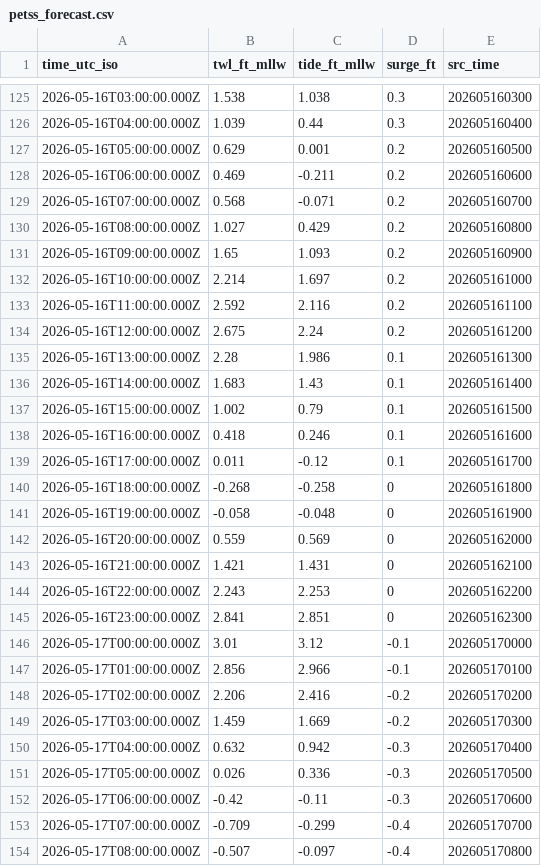
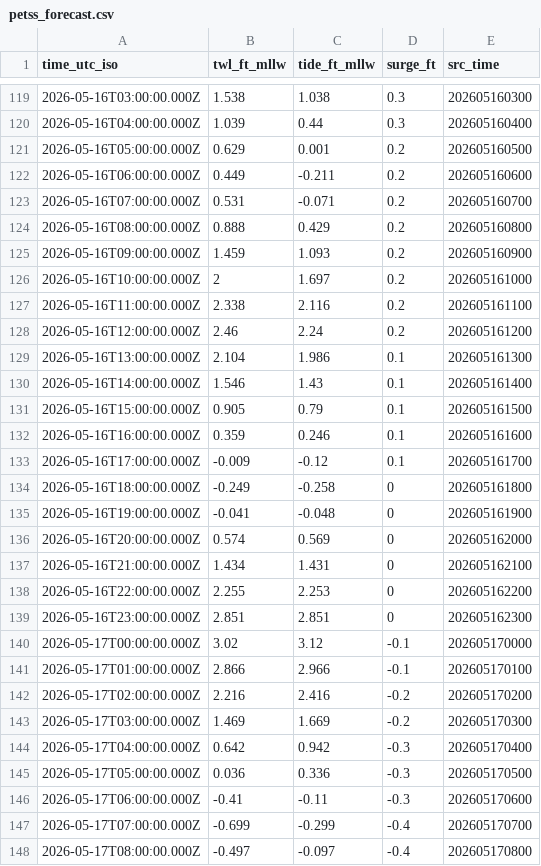
Before and after one commit to hondrospj/BarnegatLight, a CSV file: data/petss_forecast.csv, drawn as a sheet; only a part is shown, gaps mark what is left out; the diff covers the shown part only.

```diff
--- a/data/petss_forecast.csv
+++ b/data/petss_forecast.csv
@@ -127,28 +121,28 @@ time_utc_iso,twl_ft_mllw,tide_ft_mllw,surge_ft,src_time
 2026-05-16T05:00:00.000Z,0.629,0.001,0.2,202605160500
-2026-05-16T06:00:00.000Z,0.469,-0.211,0.2,202605160600
-2026-05-16T07:00:00.000Z,0.568,-0.071,0.2,202605160700
-2026-05-16T08:00:00.000Z,1.027,0.429,0.2,202605160800
-2026-05-16T09:00:00.000Z,1.65,1.093,0.2,202605160900
-2026-05-16T10:00:00.000Z,2.214,1.697,0.2,202605161000
-2026-05-16T11:00:00.000Z,2.592,2.116,0.2,202605161100
-2026-05-16T12:00:00.000Z,2.675,2.24,0.2,202605161200
-2026-05-16T13:00:00.000Z,2.28,1.986,0.1,202605161300
-2026-05-16T14:00:00.000Z,1.683,1.43,0.1,202605161400
-2026-05-16T15:00:00.000Z,1.002,0.79,0.1,202605161500
-2026-05-16T16:00:00.000Z,0.418,0.246,0.1,202605161600
-2026-05-16T17:00:00.000Z,0.011,-0.12,0.1,202605161700
-2026-05-16T18:00:00.000Z,-0.268,-0.258,0,202605161800
-2026-05-16T19:00:00.000Z,-0.058,-0.048,0,202605161900
-2026-05-16T20:00:00.000Z,0.559,0.569,0,202605162000
-2026-05-16T21:00:00.000Z,1.421,1.431,0,202605162100
-2026-05-16T22:00:00.000Z,2.243,2.253,0,202605162200
-2026-05-16T23:00:00.000Z,2.841,2.851,0,202605162300
-2026-05-17T00:00:00.000Z,3.01,3.12,-0.1,202605170000
-2026-05-17T01:00:00.000Z,2.856,2.966,-0.1,202605170100
-2026-05-17T02:00:00.000Z,2.206,2.416,-0.2,202605170200
-2026-05-17T03:00:00.000Z,1.459,1.669,-0.2,202605170300
-2026-05-17T04:00:00.000Z,0.632,0.942,-0.3,202605170400
-2026-05-17T05:00:00.000Z,0.026,0.336,-0.3,202605170500
-2026-05-17T06:00:00.000Z,-0.42,-0.11,-0.3,202605170600
-2026-05-17T07:00:00.000Z,-0.709,-0.299,-0.4,202605170700
-2026-05-17T08:00:00.000Z,-0.507,-0.097,-0.4,202605170800
+2026-05-16T06:00:00.000Z,0.449,-0.211,0.2,202605160600
+2026-05-16T07:00:00.000Z,0.531,-0.071,0.2,202605160700
+2026-05-16T08:00:00.000Z,0.888,0.429,0.2,202605160800
+2026-05-16T09:00:00.000Z,1.459,1.093,0.2,202605160900
+2026-05-16T10:00:00.000Z,2,1.697,0.2,202605161000
+2026-05-16T11:00:00.000Z,2.338,2.116,0.2,202605161100
+2026-05-16T12:00:00.000Z,2.46,2.24,0.2,202605161200
+2026-05-16T13:00:00.000Z,2.104,1.986,0.1,202605161300
+2026-05-16T14:00:00.000Z,1.546,1.43,0.1,202605161400
+2026-05-16T15:00:00.000Z,0.905,0.79,0.1,202605161500
+2026-05-16T16:00:00.000Z,0.359,0.246,0.1,202605161600
+2026-05-16T17:00:00.000Z,-0.009,-0.12,0.1,202605161700
+2026-05-16T18:00:00.000Z,-0.249,-0.258,0,202605161800
+2026-05-16T19:00:00.000Z,-0.041,-0.048,0,202605161900
+2026-05-16T20:00:00.000Z,0.574,0.569,0,202605162000
+2026-05-16T21:00:00.000Z,1.434,1.431,0,202605162100
+2026-05-16T22:00:00.000Z,2.255,2.253,0,202605162200
+2026-05-16T23:00:00.000Z,2.851,2.851,0,202605162300
+2026-05-17T00:00:00.000Z,3.02,3.12,-0.1,202605170000
+2026-05-17T01:00:00.000Z,2.866,2.966,-0.1,202605170100
+2026-05-17T02:00:00.000Z,2.216,2.416,-0.2,202605170200
+2026-05-17T03:00:00.000Z,1.469,1.669,-0.2,202605170300
+2026-05-17T04:00:00.000Z,0.642,0.942,-0.3,202605170400
+2026-05-17T05:00:00.000Z,0.036,0.336,-0.3,202605170500
+2026-05-17T06:00:00.000Z,-0.41,-0.11,-0.3,202605170600
+2026-05-17T07:00:00.000Z,-0.699,-0.299,-0.4,202605170700
+2026-05-17T08:00:00.000Z,-0.497,-0.097,-0.4,202605170800
```
Also changed, not shown: 6 added rows, 6 removed rows and 78 edited cells elsewhere in this file, 3 other files.
